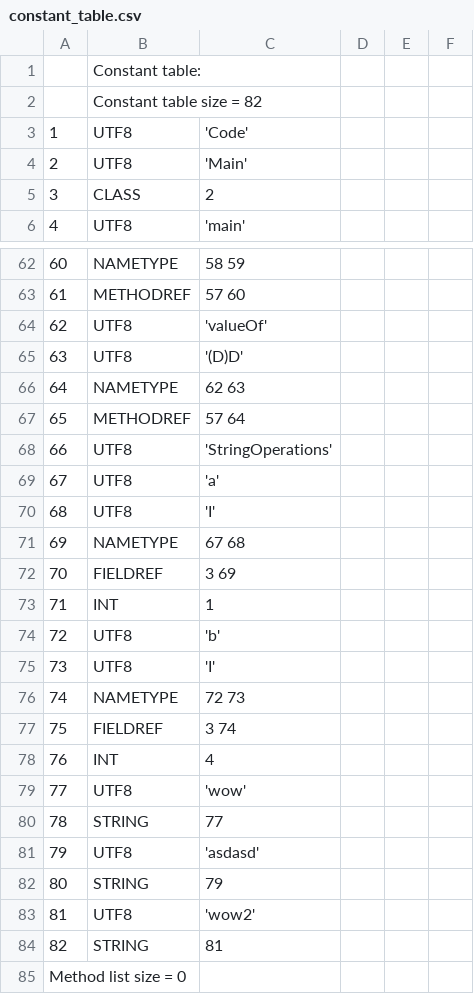
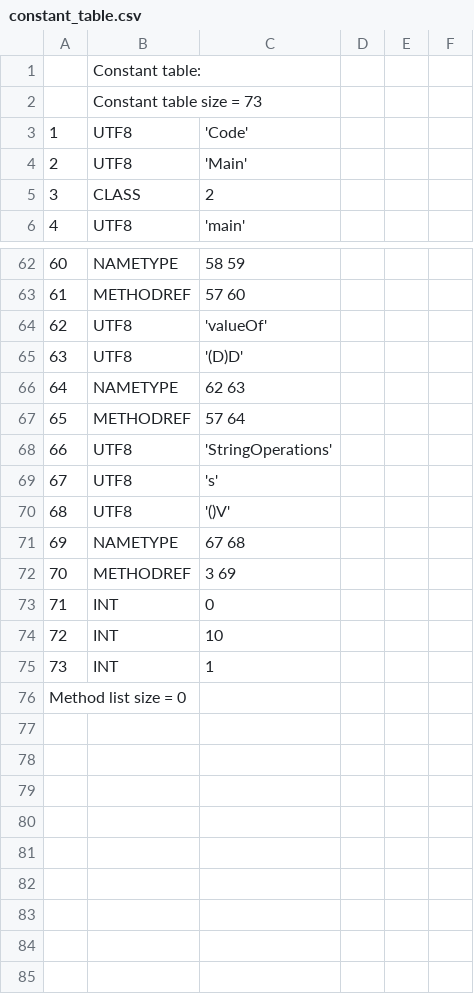
Before and after one commit to TAIIOK/SwiftCompilerToJavaByteCode, a CSV file: build/constant_table.csv, drawn as a sheet; only a part is shown, gaps mark what is left out; removed rows and columns are numbered as before the commit, all else as after; the diff names each change by its address in the sheet, - before the commit and + after, or states it on an @@ line.

```diff
--- a/build/constant_table.csv
+++ b/build/constant_table.csv
-B2: Constant table size = 82
+B2: Constant table size = 73
-C69: 'a'
+C69: 's'
-C70: 'I'
+C70: '()V'
-B72: FIELDREF
+B72: METHODREF
+row 73: 71 | INT | 0
+row 74: 72 | INT | 10
@@ column A renumbered in row 75 @@
-row 74: 72 | UTF8 | 'b'
-row 75: 73 | UTF8 | 'I'
-row 76: 74 | NAMETYPE | 72 73
-row 77: 75 | FIELDREF | 3 74
-row 78: 76 | INT | 4
-row 79: 77 | UTF8 | 'wow'
-row 80: 78 | STRING | 77
-row 81: 79 | UTF8 | 'asdasd'
-row 82: 80 | STRING | 79
-row 83: 81 | UTF8 | 'wow2'
-row 84: 82 | STRING | 81
```
Also changed, not shown: 3 other files.
